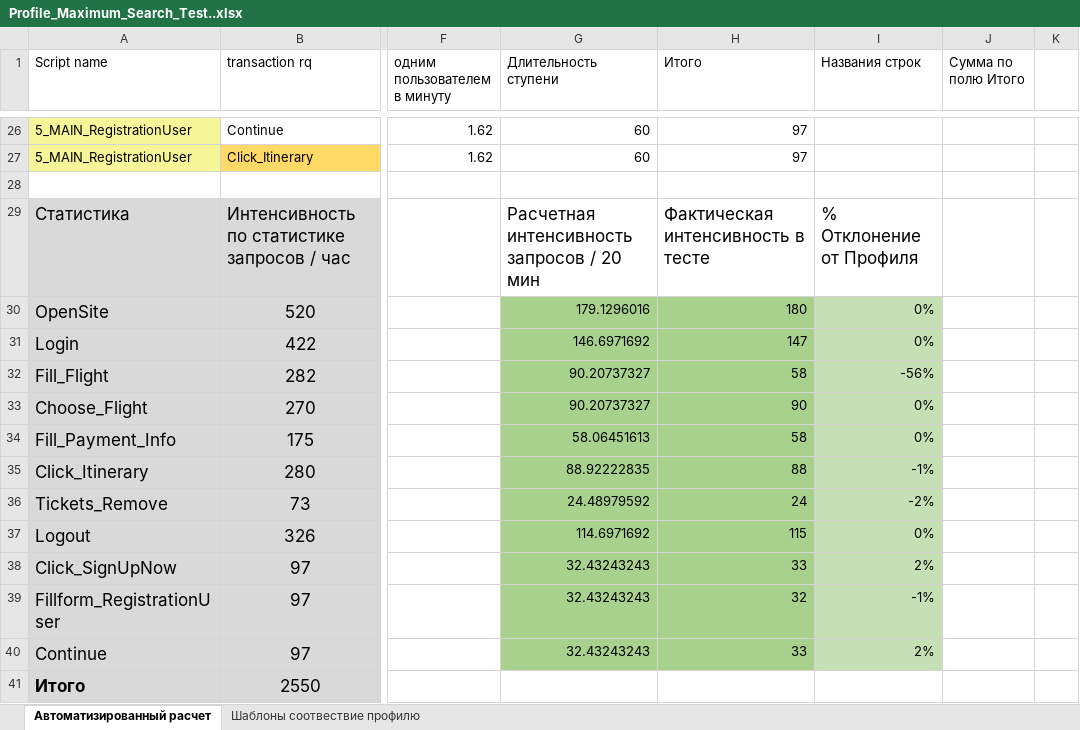
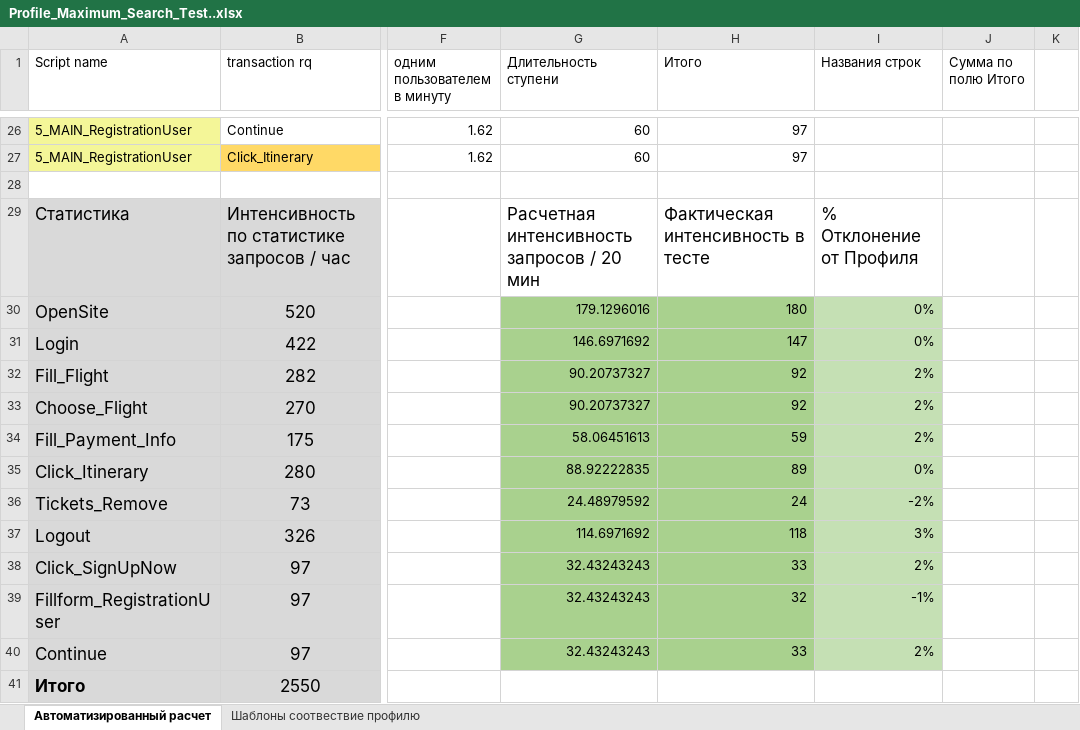
Before and after one commit to VictorPodo/WebTours, an Excel workbook: Documentation/Profile_Maximum_Search_Test..xlsx, sheet Автоматизированный расчет, drawn as a sheet; only a part is shown, gaps mark what is left out; values as stored, in another font and other column widths than the file's, no borders; the diff names each change by its address in the sheet, - before the commit and + after, or states it on an @@ line.

```diff
--- a/Documentation/Profile_Maximum_Search_Test..xlsx (sheet Автоматизированный расчет)
+++ b/Documentation/Profile_Maximum_Search_Test..xlsx (sheet Автоматизированный расчет)
-H32 (Итого): 58
+H32 (Итого): 92
-I32 (Названия строк): -56%
+I32 (Названия строк): 2%
-H33 (Итого): 90
+H33 (Итого): 92
-I33:I34 (Названия строк): 0%
+I33:I34 (Названия строк): 2%
-H34 (Итого): 58
+H34 (Итого): 59
-H35 (Итого): 88
+H35 (Итого): 89
-I35 (Названия строк): -1%
+I35 (Названия строк): 0%
-H37 (Итого): 115
+H37 (Итого): 118
-I37 (Названия строк): 0%
+I37 (Названия строк): 3%
```
Also changed, not shown: 4 other files.
